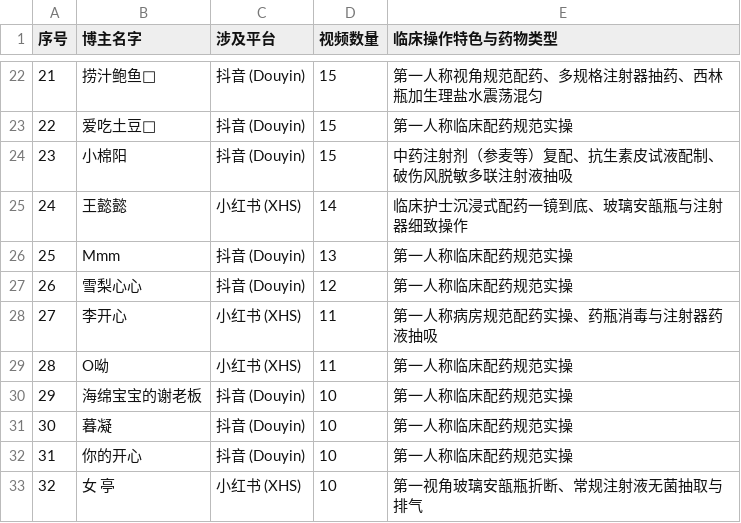
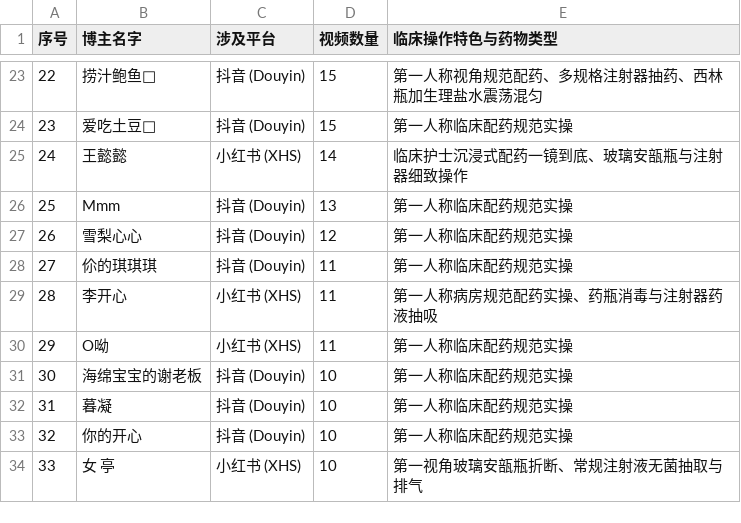
Before and after one commit to Soberis/medication-dataset-tools, a CSV file: data/临床配药样本来源档案.csv, drawn as a sheet; only a part is shown, gaps mark what is left out; removed rows and columns are numbered as before the commit, all else as after; the diff covers the shown part only; the diff names each change by its address in the sheet, - before the commit and + after, or states it on an @@ line.

Commit message:
feat(dataset): 恢复3部样本并归档最新批次视频，总数达638部

```diff
--- a/data/临床配药样本来源档案.csv
+++ b/data/临床配药样本来源档案.csv
@@ column A (序号) renumbered from row 14 down @@
-row 24: 23 | 小棉阳 | 抖音 (Douyin) | 15 | 中药注射剂（参麦等）复配、抗生素皮试液配制、破伤风脱敏多联注射液抽吸
+row 28: 27 | 伱的琪琪琪 | 抖音 (Douyin) | 11 | 第一人称临床配药规范实操
```
Also changed, not shown: 6 added rows, 1 removed row and 1 edited cell elsewhere in this file.
